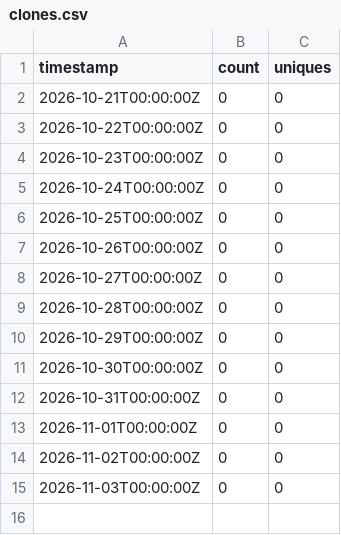
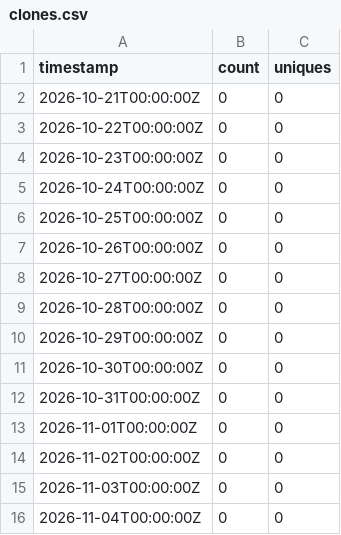
Before and after one commit to CodeWithTeds/dory, a CSV file: traffic/clones.csv, drawn as a sheet; the diff names each change by its address in the sheet, - before the commit and + after, or states it on an @@ line.

```diff
--- a/traffic/clones.csv
+++ b/traffic/clones.csv
+row 16: 2026-11-04T00:00:00Z | 0 | 0
```
Also changed, not shown: traffic/views.csv, 3 other files.
